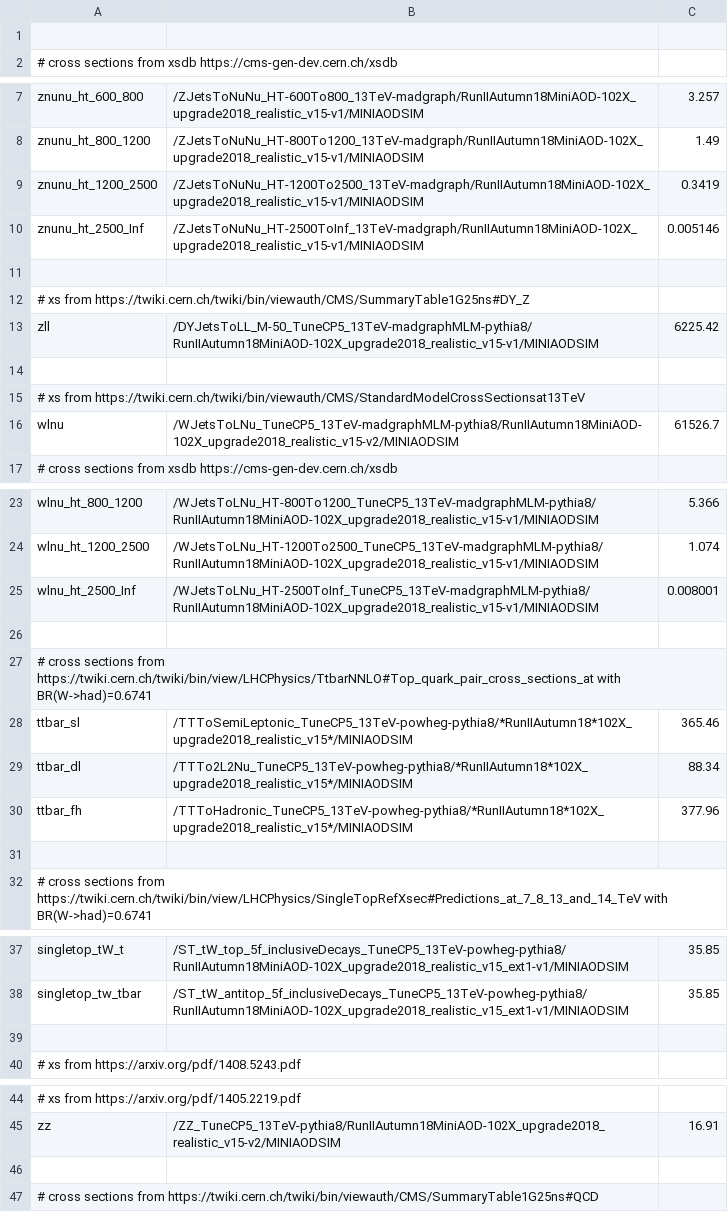
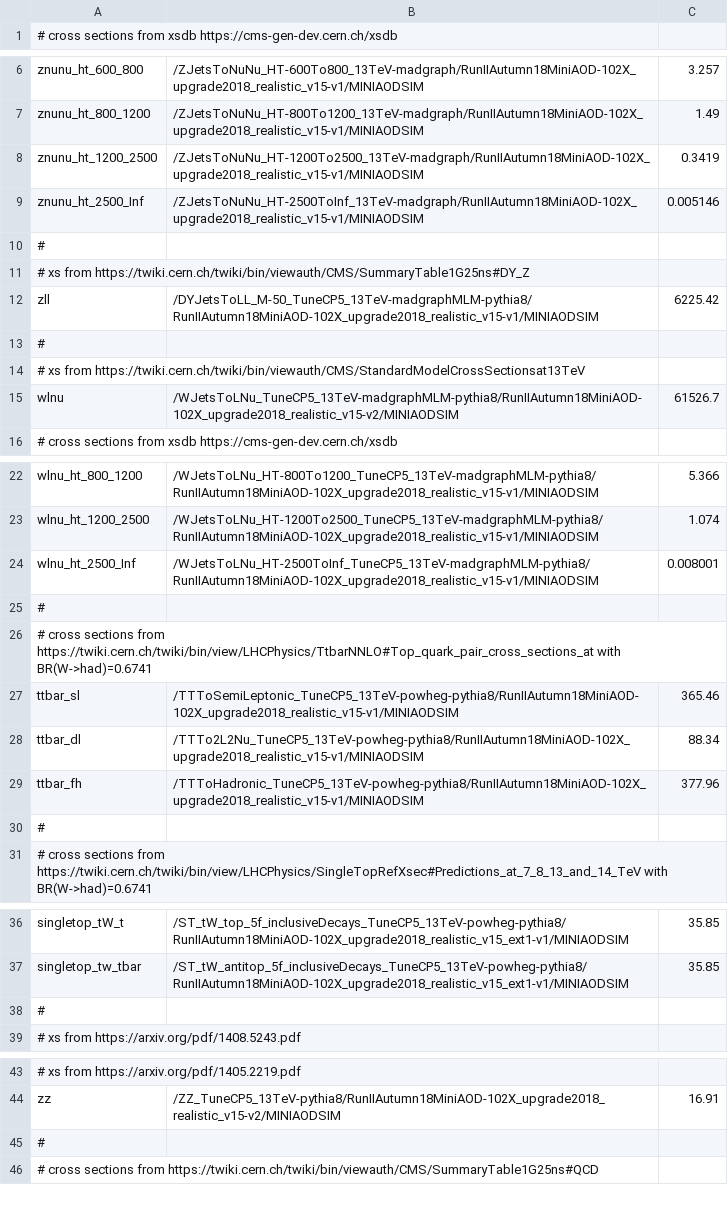
Before and after one commit to kit-cn-cms/BoostedAnalyzer_runscripts_NAF, a CSV file: datasets_monotop_2018.csv, drawn as a sheet; only a part is shown, gaps mark what is left out; removed rows and columns are numbered as before the commit, all else as after; the diff names each change by its address in the sheet, - before the commit and + after, or states it on an @@ line.

Commit message:
updates

```diff
--- a/datasets_monotop_2018.csv
+++ b/datasets_monotop_2018.csv
-row 1: (empty)
-A10: (empty)
+A10: #
-A13: (empty)
+A13: #
-A25: (empty)
+A25: #
-B27: /TTToSemiLeptonic_TuneCP5_13TeV-powheg-pythia8/*RunIIAutumn18*102X_upgrade2018_realistic_v15*/MINIAODSIM
+B27: /TTToSemiLeptonic_TuneCP5_13TeV-powheg-pythia8/RunIIAutumn18MiniAOD-102X_upgrade2018_realistic_v15-v1/MINIAODSIM
-B28: /TTTo2L2Nu_TuneCP5_13TeV-powheg-pythia8/*RunIIAutumn18*102X_upgrade2018_realistic_v15*/MINIAODSIM
+B28: /TTTo2L2Nu_TuneCP5_13TeV-powheg-pythia8/RunIIAutumn18MiniAOD-102X_upgrade2018_realistic_v15-v1/MINIAODSIM
-B29: /TTToHadronic_TuneCP5_13TeV-powheg-pythia8/*RunIIAutumn18*102X_upgrade2018_realistic_v15*/MINIAODSIM
+B29: /TTToHadronic_TuneCP5_13TeV-powheg-pythia8/RunIIAutumn18MiniAOD-102X_upgrade2018_realistic_v15-v1/MINIAODSIM
-A30: (empty)
+A30: #
-A38: (empty)
+A38: #
-A45: (empty)
+A45: #
```
